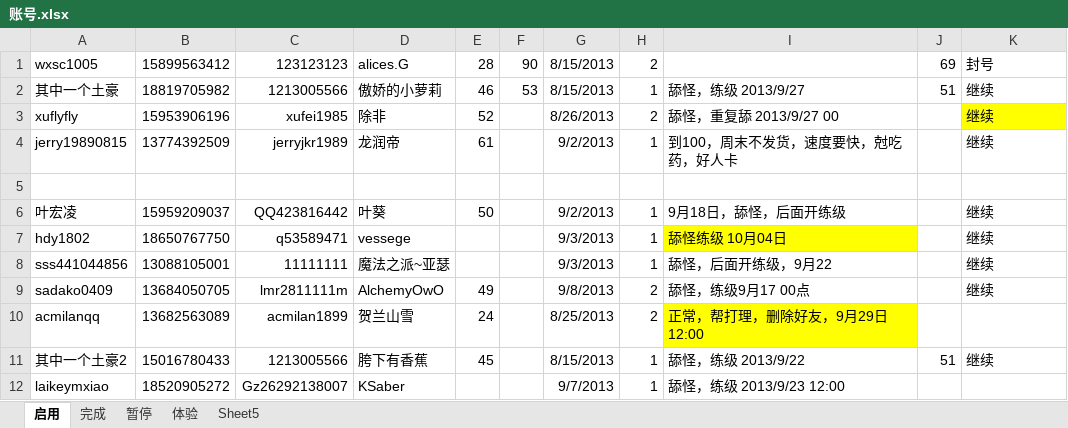
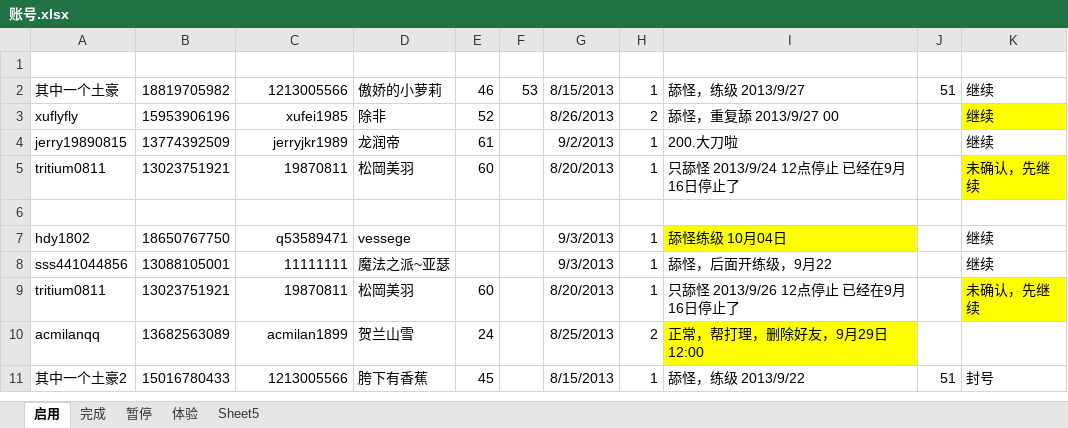
Before and after one commit to xmufeng001/yasewang2, an Excel workbook: 账号.xlsx, sheet 启用, drawn as a sheet; values as stored, in another font and other column widths than the file's, no borders; removed rows and columns are numbered as before the commit, all else as after; the diff names each change by its address in the sheet, - before the commit and + after, or states it on an @@ line.

```diff
--- a/账号.xlsx (sheet 启用)
+++ b/账号.xlsx (sheet 启用)
-row 1: wxsc1005 | 15899563412 | 123123123 | alices.G | 28 | 90 | 8/15/2013 | 2 |  | 69 | 封号
+row 1: (empty)
-I4: 到100，周末不发货，速度要快，尅吃药，好人卡
+I4: 200.大刀啦
+row 5: tritium0811 | 13023751921 | 19870811 | 松岡美羽 | 60 |  | 8/20/2013 | 1 | 只舔怪 2013/9/24 12点停止 已经在9月16日停止了 |  | 未确认，先继续
-row 6: 叶宏凌 | 15959209037 | QQ423816442 | 叶葵 | 50 |  | 9/2/2013 | 1 | 9月18日，舔怪，后面开练级 |  | 继续
-row 9: sadako0409 | 13684050705 | lmr2811111m | AlchemyOwO | 49 |  | 9/8/2013 | 2 | 舔怪，练级9月17 00点 |  | 继续
+row 9: tritium0811 | 13023751921 | 19870811 | 松岡美羽 | 60 |  | 8/20/2013 | 1 | 只舔怪 2013/9/26 12点停止 已经在9月16日停止了 |  | 未确认，先继续
-K11: 继续
+K11: 封号
-row 12: laikeymxiao | 18520905272 | Gz26292138007 | KSaber |  |  | 9/7/2013 | 1 | 舔怪，练级 2013/9/23 12:00
```
Also changed, not shown: sheet 完成, sheet Sheet5, 7 other files.
